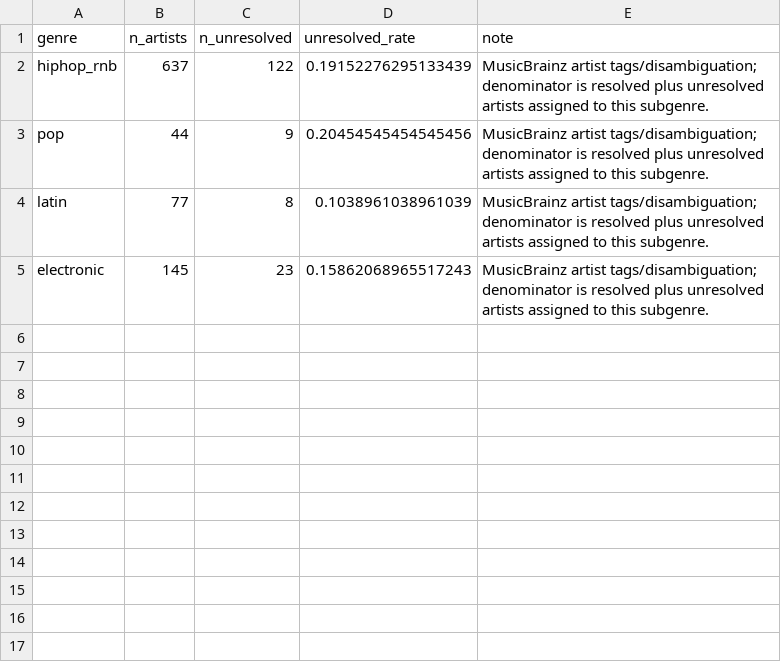
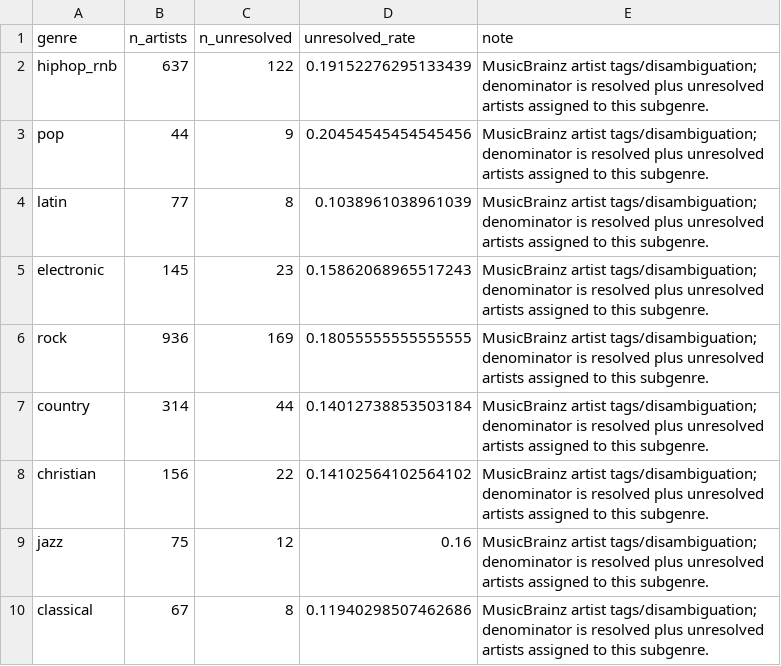
Before and after one commit to MasonI2006/Billboard200Paper, a CSV file: results/part1_album_length/validation/musicbrainz_subgenre_balance.csv, drawn as a sheet.

```diff
--- a/results/part1_album_length/validation/musicbrainz_subgenre_balance.csv
+++ b/results/part1_album_length/validation/musicbrainz_subgenre_balance.csv
@@ -5 +5,6 @@ latin,77,8,0.1038961038961039,MusicBrainz artist tags/disambiguation; denominato
 electronic,145,23,0.15862068965517243,MusicBrainz artist tags/disambiguation; denominator is resolved plus unresolved artists assigned to this subgenre.
+rock,936,169,0.18055555555555555,MusicBrainz artist tags/disambiguation; denominator is resolved plus unresolved artists assigned to this subgenre.
+country,314,44,0.14012738853503184,MusicBrainz artist tags/disambiguation; denominator is resolved plus unresolved artists assigned to this subgenre.
+christian,156,22,0.14102564102564102,MusicBrainz artist tags/disambiguation; denominator is resolved plus unresolved artists assigned to this subgenre.
+jazz,75,12,0.16,MusicBrainz artist tags/disambiguation; denominator is resolved plus unresolved artists assigned to this subgenre.
+classical,67,8,0.11940298507462686,MusicBrainz artist tags/disambiguation; denominator is resolved plus unresolved artists assigned to this subgenre.
```
Also changed, not shown: 15 other files.
